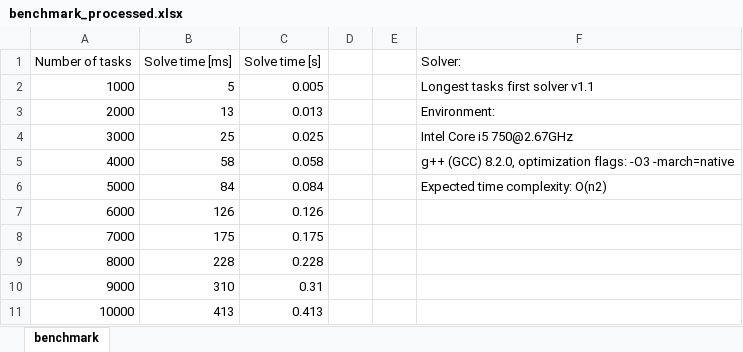
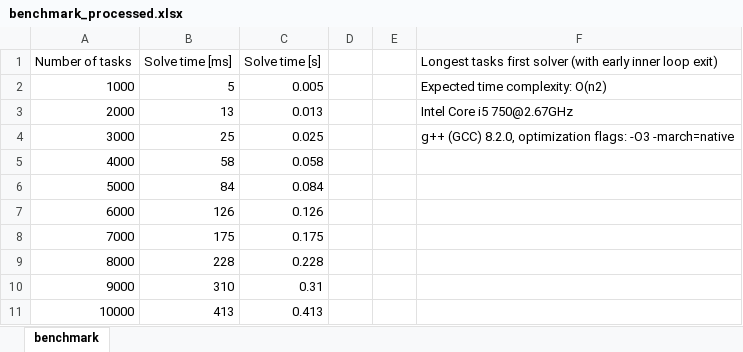
Before and after one commit to benedond/safety-critical-scheduling, an Excel workbook: experiments/benchmark_1/benchmark_processed.xlsx, sheet benchmark, drawn as a sheet; only a part is shown; values as stored, in another font and other column widths than the file's, no borders; charts and pictures not drawn; the diff names each change by its address in the sheet, - before the commit and + after, or states it on an @@ line.

Commit message:
updated problem statement (typo) and benchmark results

```diff
--- a/experiments/benchmark_1/benchmark_processed.xlsx (sheet benchmark)
+++ b/experiments/benchmark_1/benchmark_processed.xlsx (sheet benchmark)
-F1: Solver:
+F1: Longest tasks first solver (with early inner loop exit)
-F2: Longest tasks first solver v1.1
+F2: Expected time complexity: O(n2)
-F3: Environment:
+F3: Intel Core i5 750@2.67GHz
-F4: Intel Core i5 750@2.67GHz
+F4: g++ (GCC) 8.2.0, optimization flags: -O3 -march=native
-F5: g++ (GCC) 8.2.0, optimization flags: -O3 -march=native
+F5: (empty)
-F6: Expected time complexity: O(n2)
+F6: (empty)
```
Also changed, not shown: charts or pictures, 2 other files.
